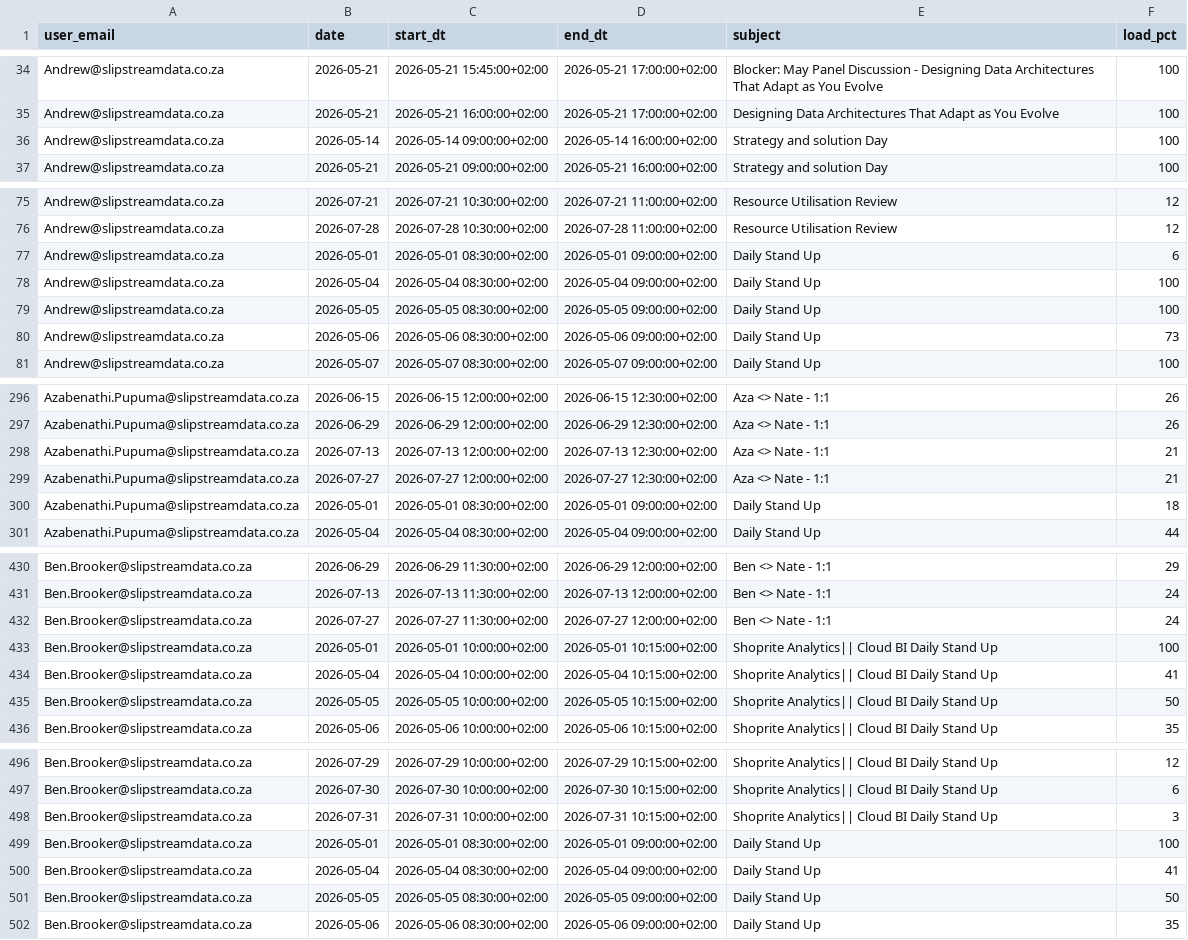
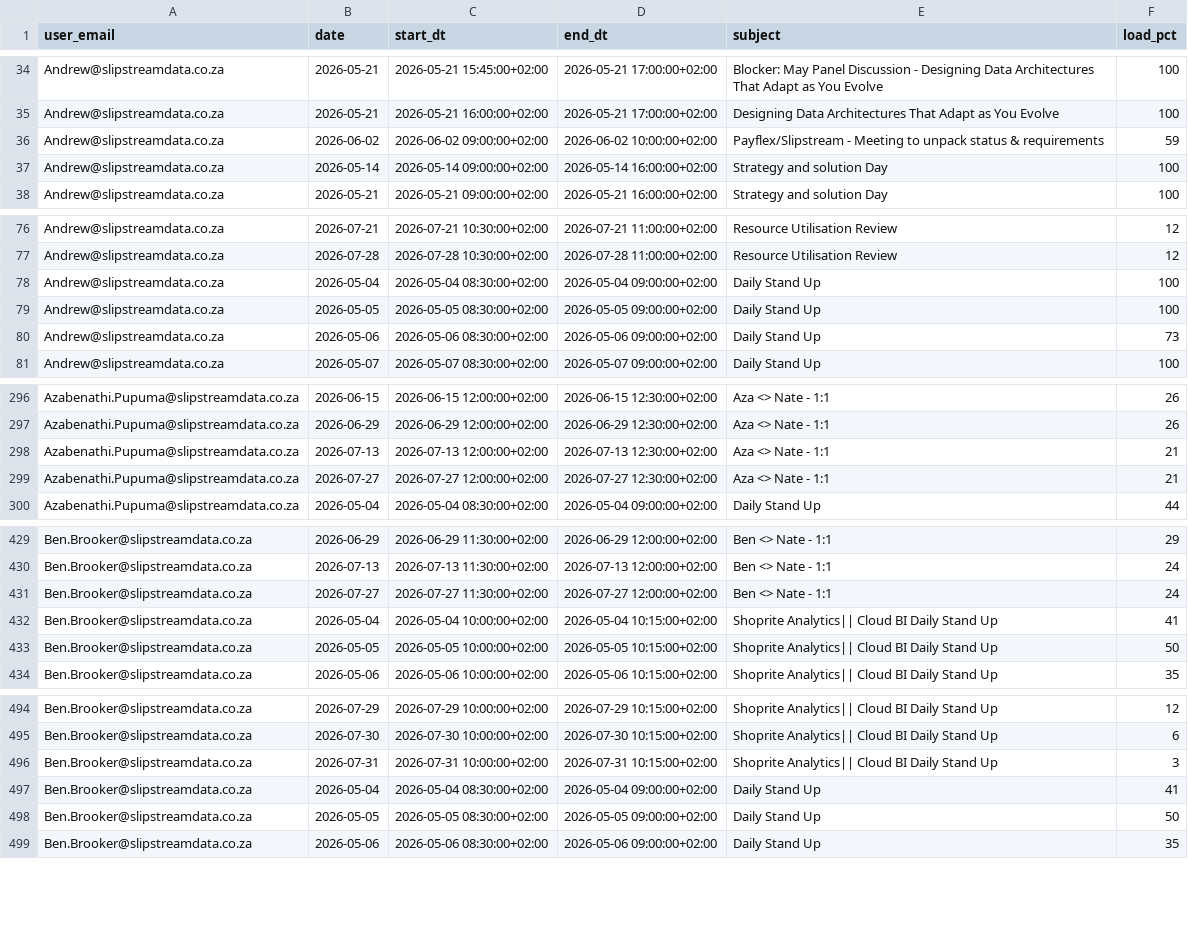
Before and after one commit to ThandoCalana/resource_scheduling, a CSV file: Schedule/outlook_events.csv, drawn as a sheet; only a part is shown, gaps mark what is left out; removed rows and columns are numbered as before the commit, all else as after; the diff covers the shown part only; the diff names each change by its address in the sheet, - before the commit and + after, or states it on an @@ line.

```diff
--- a/Schedule/outlook_events.csv
+++ b/Schedule/outlook_events.csv
+row 36: Andrew@slipstreamdata.co.za | 2026-06-02 | 2026-06-02 09:00:00+02:00 | 2026-06-02 10:00:00+02:00 | Payflex/Slipstream - Meeting to unpack status & requirements | 59
-row 77: Andrew@slipstreamdata.co.za | 2026-05-01 | 2026-05-01 08:30:00+02:00 | 2026-05-01 09:00:00+02:00 | Daily Stand Up | 6
-row 300: Azabenathi.Pupuma@slipstreamdata.co.za | 2026-05-01 | 2026-05-01 08:30:00+02:00 | 2026-05-01 09:00:00+02:00 | Daily Stand Up | 18
-row 433: Ben.Brooker@slipstreamdata.co.za | 2026-05-01 | 2026-05-01 10:00:00+02:00 | 2026-05-01 10:15:00+02:00 | Shoprite Analytics|| Cloud BI Daily Stand Up | 100
-row 499: Ben.Brooker@slipstreamdata.co.za | 2026-05-01 | 2026-05-01 08:30:00+02:00 | 2026-05-01 09:00:00+02:00 | Daily Stand Up | 100
```
Also changed, not shown: 6 added rows, 12 removed rows and 57 edited cells elsewhere in this file.
